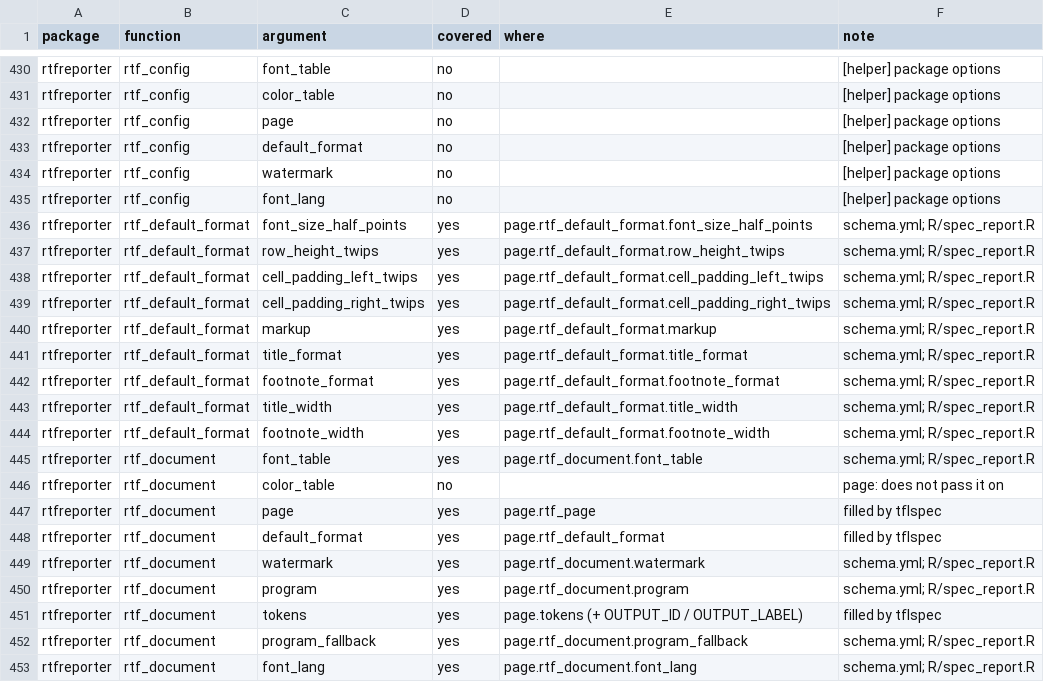
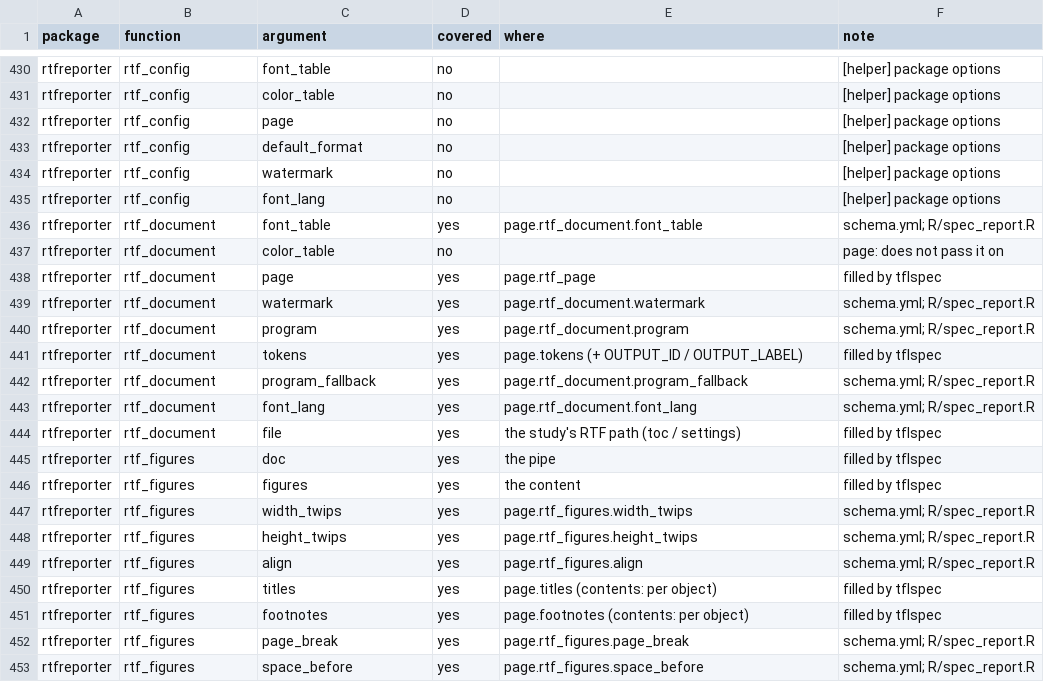
Before and after one commit to ichirio/tflspec, a CSV file: inst/dev/spec-coverage-rtfreporter.csv, drawn as a sheet; only a part is shown, gaps mark what is left out; the shorter side is filled out with more unchanged rows; the diff names each change by its address in the sheet, - before the commit and + after, or states it on an @@ line.

```diff
--- a/inst/dev/spec-coverage-rtfreporter.csv
+++ b/inst/dev/spec-coverage-rtfreporter.csv
-row 436: rtfreporter | rtf_default_format | font_size_half_points | yes | page.rtf_default_format.font_size_half_points | schema.yml; R/spec_report.R
-row 437: rtfreporter | rtf_default_format | row_height_twips | yes | page.rtf_default_format.row_height_twips | schema.yml; R/spec_report.R
-row 438: rtfreporter | rtf_default_format | cell_padding_left_twips | yes | page.rtf_default_format.cell_padding_left_twips | schema.yml; R/spec_report.R
-row 439: rtfreporter | rtf_default_format | cell_padding_right_twips | yes | page.rtf_default_format.cell_padding_right_twips | schema.yml; R/spec_report.R
-row 440: rtfreporter | rtf_default_format | markup | yes | page.rtf_default_format.markup | schema.yml; R/spec_report.R
-row 441: rtfreporter | rtf_default_format | title_format | yes | page.rtf_default_format.title_format | schema.yml; R/spec_report.R
-row 442: rtfreporter | rtf_default_format | footnote_format | yes | page.rtf_default_format.footnote_format | schema.yml; R/spec_report.R
-row 443: rtfreporter | rtf_default_format | title_width | yes | page.rtf_default_format.title_width | schema.yml; R/spec_report.R
-row 444: rtfreporter | rtf_default_format | footnote_width | yes | page.rtf_default_format.footnote_width | schema.yml; R/spec_report.R
-row 448: rtfreporter | rtf_document | default_format | yes | page.rtf_default_format | filled by tflspec
```
Also changed, not shown: 4 other files.
